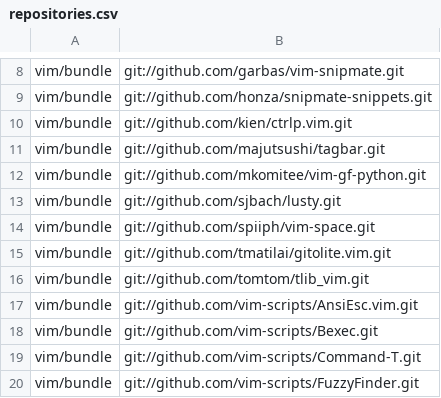
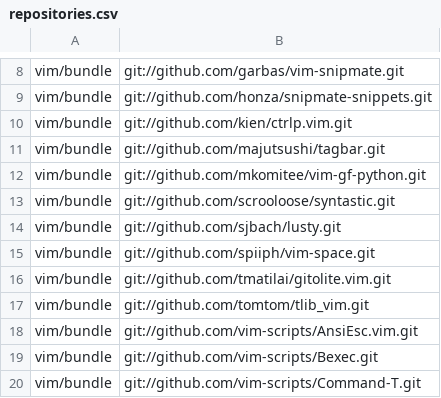
Before and after one commit to mkomitee/dotfiles, a CSV file: repositories.csv, drawn as a sheet; only a part is shown, gaps mark what is left out; the shorter side is filled out with more unchanged rows; the diff names each change by its address in the sheet, - before the commit and + after, or states it on an @@ line.

Commit message:
syntastic again

```diff
--- a/repositories.csv
+++ b/repositories.csv
+row 13: vim/bundle | git://github.com/scrooloose/syntastic.git
```
